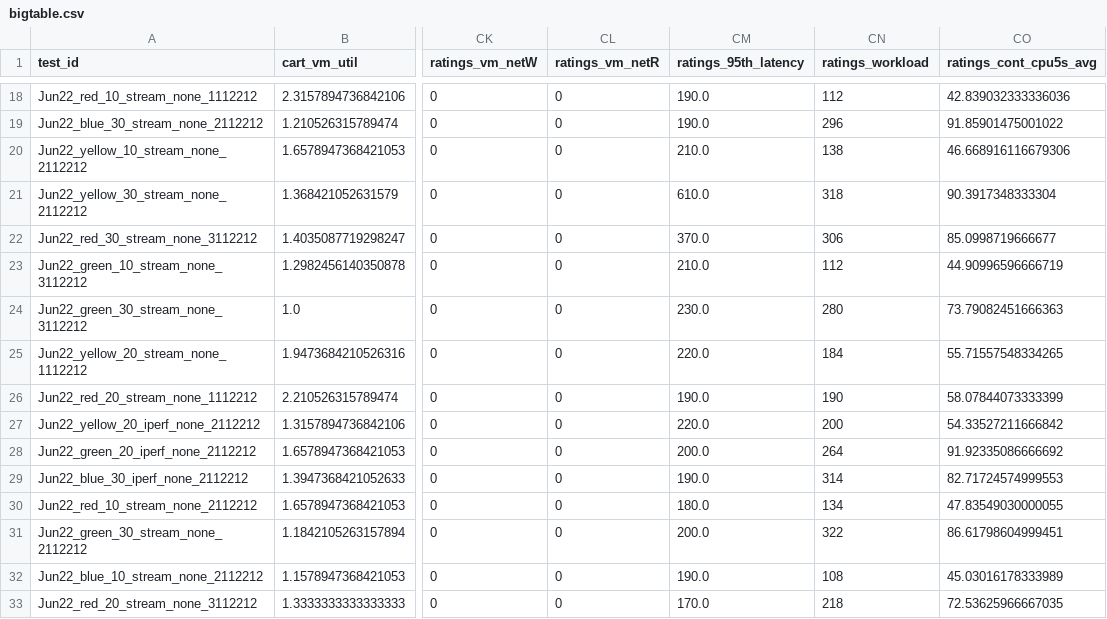
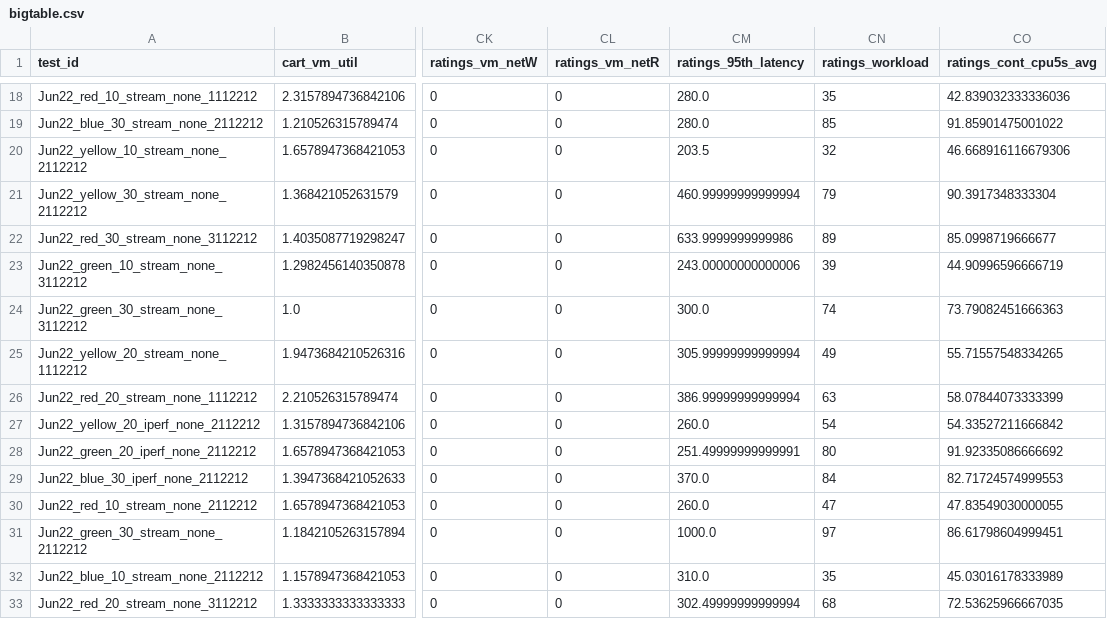
Before and after one commit to pengkang12/Adaptive_Microservice, a CSV file: training_data/bigtable.csv, drawn as a sheet; only a part is shown, gaps mark what is left out; the diff covers the shown part only; the diff names each change by its address in the sheet, - before the commit and + after, or states it on an @@ line.

```diff
--- a/training_data/bigtable.csv
+++ b/training_data/bigtable.csv
-CM18:CM19 (ratings_95th_latency): 190.0
+CM18:CM19 (ratings_95th_latency): 280.0
-CN18 (ratings_workload): 112
+CN18 (ratings_workload): 35
-CN19 (ratings_workload): 296
+CN19 (ratings_workload): 85
-CM20 (ratings_95th_latency): 210.0
+CM20 (ratings_95th_latency): 203.5
-CN20 (ratings_workload): 138
+CN20 (ratings_workload): 32
-CM21 (ratings_95th_latency): 610.0
+CM21 (ratings_95th_latency): 460.99999999999994
-CN21 (ratings_workload): 318
+CN21 (ratings_workload): 79
-CM22 (ratings_95th_latency): 370.0
+CM22 (ratings_95th_latency): 633.9999999999986
-CN22 (ratings_workload): 306
+CN22 (ratings_workload): 89
-CM23 (ratings_95th_latency): 210.0
+CM23 (ratings_95th_latency): 243.00000000000006
-CN23 (ratings_workload): 112
+CN23 (ratings_workload): 39
-CM24 (ratings_95th_latency): 230.0
+CM24 (ratings_95th_latency): 300.0
-CN24 (ratings_workload): 280
+CN24 (ratings_workload): 74
-CM25 (ratings_95th_latency): 220.0
+CM25 (ratings_95th_latency): 305.99999999999994
-CN25 (ratings_workload): 184
+CN25 (ratings_workload): 49
-CM26 (ratings_95th_latency): 190.0
+CM26 (ratings_95th_latency): 386.99999999999994
-CN26 (ratings_workload): 190
+CN26 (ratings_workload): 63
-CM27 (ratings_95th_latency): 220.0
+CM27 (ratings_95th_latency): 260.0
-CN27 (ratings_workload): 200
+CN27 (ratings_workload): 54
-CM28 (ratings_95th_latency): 200.0
+CM28 (ratings_95th_latency): 251.49999999999991
-CN28 (ratings_workload): 264
+CN28 (ratings_workload): 80
-CM29 (ratings_95th_latency): 190.0
+CM29 (ratings_95th_latency): 370.0
-CN29 (ratings_workload): 314
+CN29 (ratings_workload): 84
-CM30 (ratings_95th_latency): 180.0
+CM30 (ratings_95th_latency): 260.0
-CN30 (ratings_workload): 134
+CN30 (ratings_workload): 47
-CM31 (ratings_95th_latency): 200.0
+CM31 (ratings_95th_latency): 1000.0
-CN31 (ratings_workload): 322
+CN31 (ratings_workload): 97
-CM32 (ratings_95th_latency): 190.0
+CM32 (ratings_95th_latency): 310.0
-CN32 (ratings_workload): 108
+CN32 (ratings_workload): 35
-CM33 (ratings_95th_latency): 170.0
+CM33 (ratings_95th_latency): 302.49999999999994
-CN33 (ratings_workload): 218
+CN33 (ratings_workload): 68
```
Also changed, not shown: 83 edited cells elsewhere in this file.
